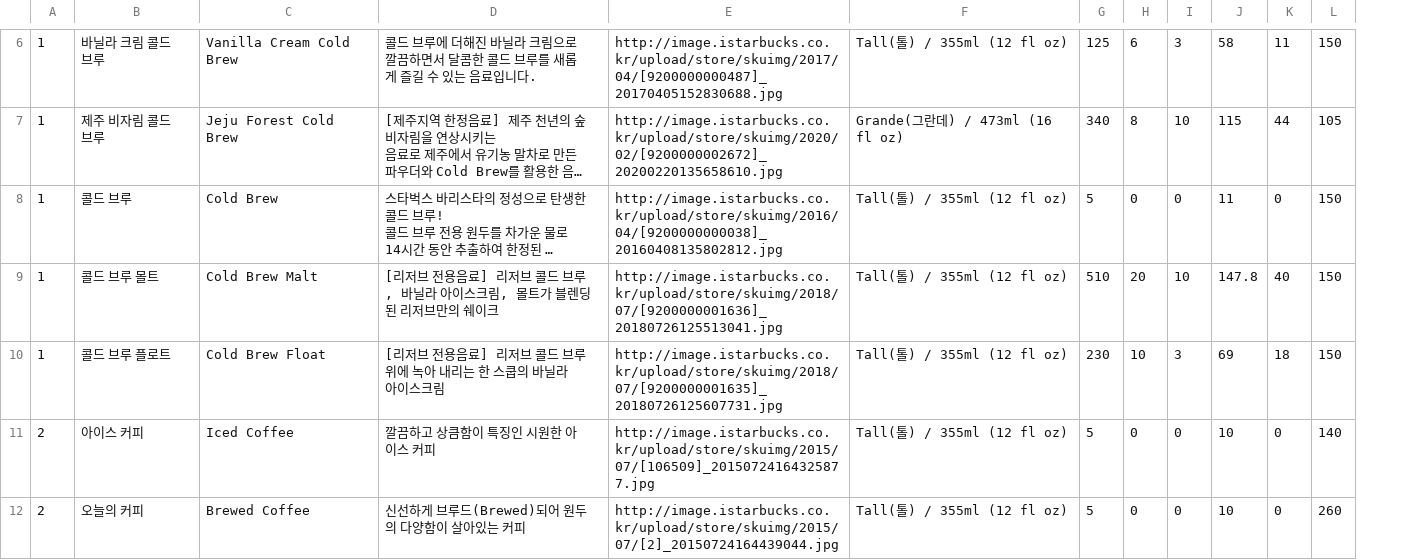
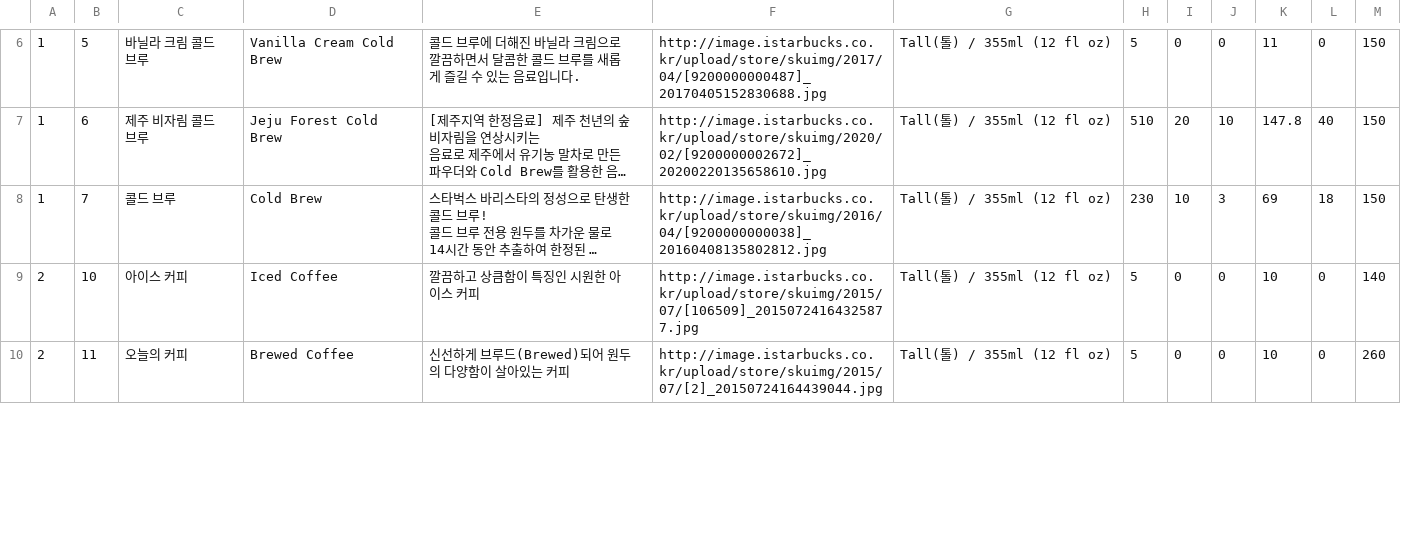
Before and after one commit to ehghksvjscl/python-crawling, a CSV file: starbucks/db/csv/drink.csv, drawn as a sheet; only a part is shown, gaps mark what is left out; long unchanged cells end in …; removed rows and columns are numbered as before the commit, all else as after; the diff covers the shown part only; the diff names each change by its address in the sheet, - before the commit and + after, or states it on an @@ line.

Commit message:
drink_img upload

```diff
--- a/starbucks/db/csv/drink.csv
+++ b/starbucks/db/csv/drink.csv
+column B, rows 6-10: 5 | 6 | 7 | 10 | 11
-H6: 125
+H6: 5
-I6: 6
+I6: 0
-J6: 3
+J6: 0
-K6: 58
+K6: 11
-L6: 11
+L6: 0
-G7: Grande(그란데) / 473ml (16 fl oz)
+G7: Tall(톨) / 355ml (12 fl oz)
-H7: 340
+H7: 510
-I7: 8
+I7: 20
-K7: 115
+K7: 147.8
-L7: 44
+L7: 40
-M7: 105
+M7: 150
-H8: 5
+H8: 230
-I8: 0
+I8: 10
-J8: 0
+J8: 3
-K8: 11
+K8: 69
-L8: 0
+L8: 18
-row 9: 1 | 콜드 브루 몰트 | Cold Brew Malt | [리저브 전용음료] 리저브 콜드 브루, 바닐라 아이스크림, 몰트가 블렌딩된 리저브만의 쉐이크 | http://image.istarbucks.co.kr/upload/store/skuimg/2018/07/[9200000001636]_20180726125513041.jpg | Tall(톨) / 355ml (12 fl oz) | 510 | 20 | 10 | 147.8 | 40 | 150
-row 10: 1 | 콜드 브루 플로트 | Cold Brew Float | [리저브 전용음료] 리저브 콜드 브루 위에 녹아 내리는 한 스쿱의 바닐라 아이스크림 | http://image.istarbucks.co.kr/upload/store/skuimg/2018/07/[9200000001635]_20180726125607731.jpg | Tall(톨) / 355ml (12 fl oz) | 230 | 10 | 3 | 69 | 18 | 150
```
Also changed, not shown: 31 edited cells elsewhere in this file, 6 other files.
